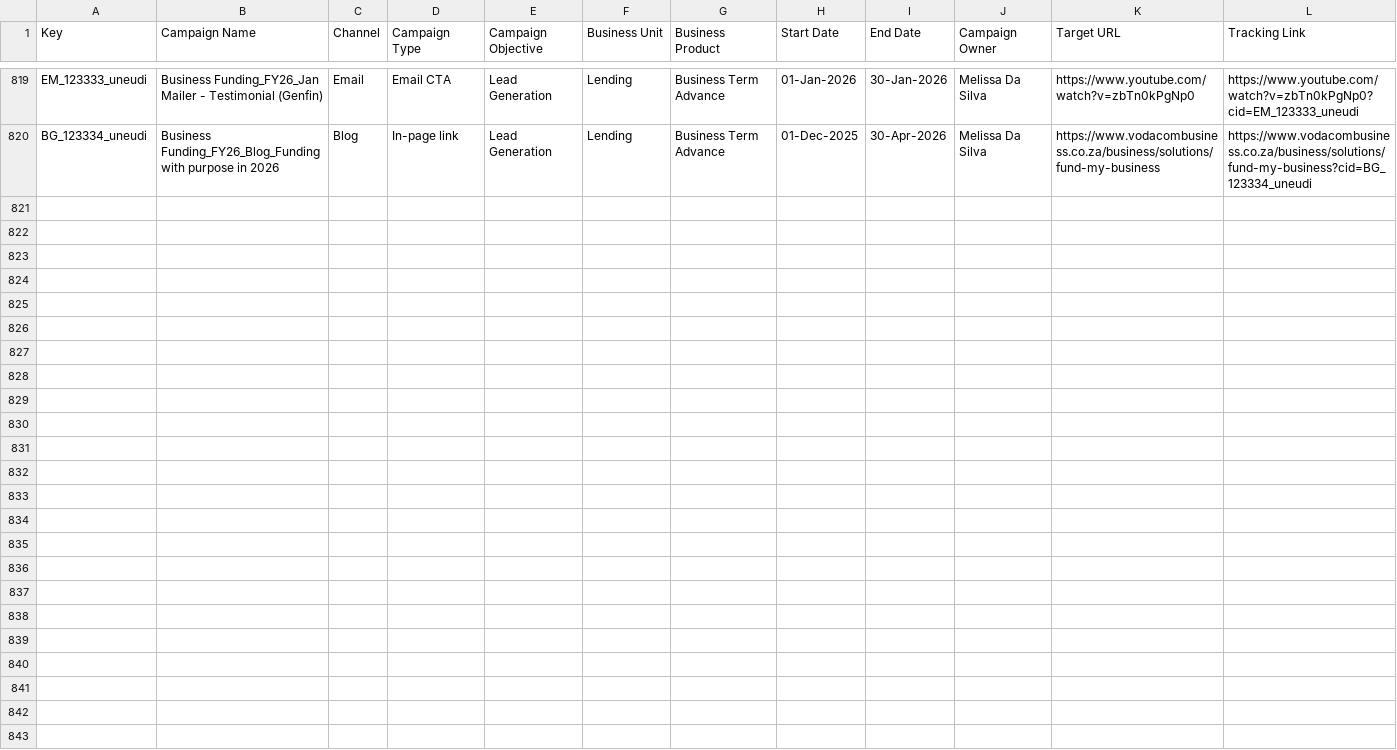
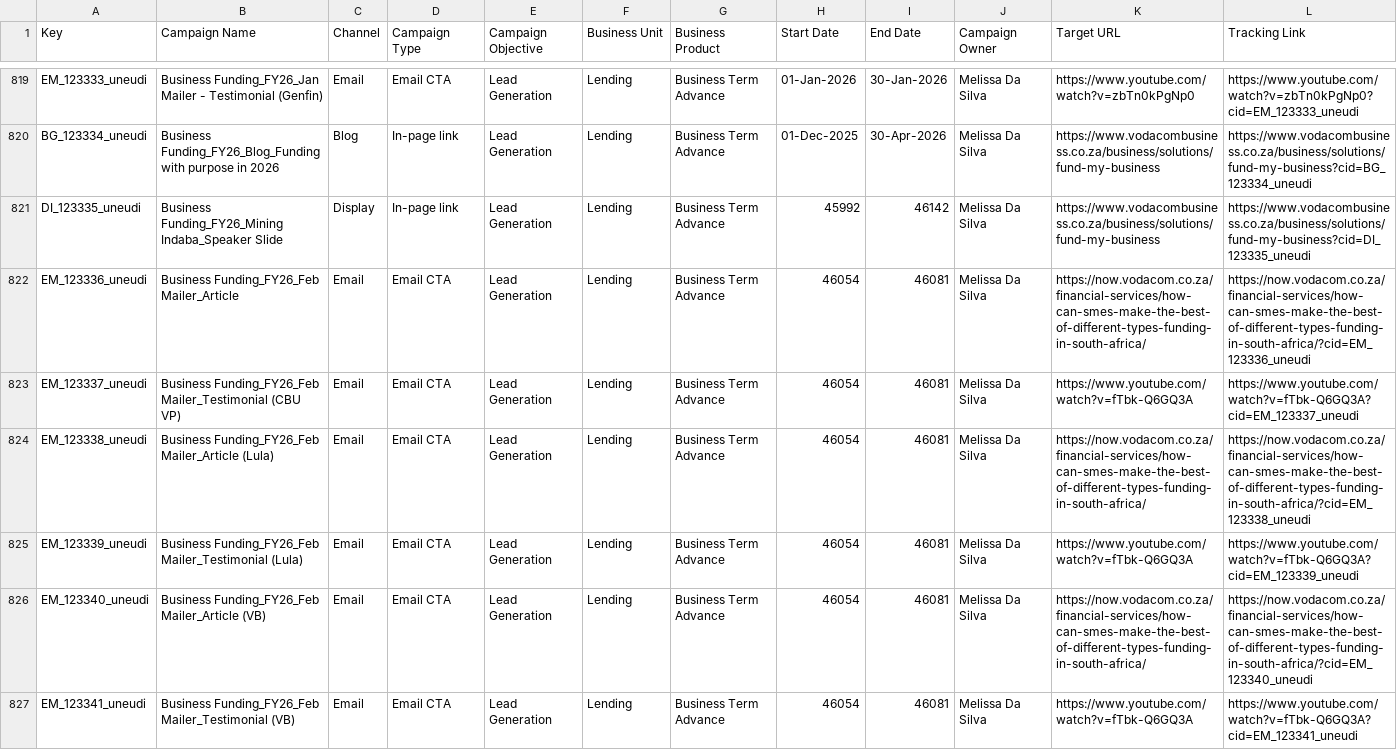
Before and after one commit to Nikhil-Lakha/cidTracker, a CSV file: cid_trackers.csv, drawn as a sheet; only a part is shown, gaps mark what is left out; the diff covers the shown part only.

Commit message:
Update cid_trackers.csv
Updating Excel file

```diff
--- a/cid_trackers.csv
+++ b/cid_trackers.csv
@@ -820 +820,8 @@ EM_123333_uneudi,Business Funding_FY26_Jan Mailer - Testimonial (Genfin),Email,E
 BG_123334_uneudi,Business Funding_FY26_Blog_Funding with purpose in 2026,Blog,In-page link,Lead Generation,Lending,Business Term Advance,01-Dec-2025,30-Apr-2026,Melissa Da Silva,https://www.vodacombusiness.co.za/business/solutions/fund-my-business,https://www.vodacombusiness.co.za/business/solutions/fund-my-business?cid=BG_123334_uneudi
+DI_123335_uneudi,Business Funding_FY26_Mining Indaba_Speaker Slide,Display,In-page link,Lead Generation,Lending,Business Term Advance,45992,46142,Melissa Da Silva,https://www.vodacombusiness.co.za/business/solutions/fund-my-business,https://www.vodacombusiness.co.za/business/solutions/fund-my-business?cid=DI_123335_uneudi
+EM_123336_uneudi,Business Funding_FY26_Feb Mailer_Article,Email,Email CTA,Lead Generation,Lending,Business Term Advance,46054,46081,Melissa Da Silva,https://now.vodacom.co.za/financial-services/how-can-smes-make-the-best-of-different-types-funding-in-south-africa/,https://now.vodacom.co.za/financial-services/how-can-smes-make-the-best-of-different-types-funding-in-south-africa/?cid=EM_123336_uneudi
+EM_123337_uneudi,Business Funding_FY26_Feb Mailer_Testimonial (CBU VP),Email,Email CTA,Lead Generation,Lending,Business Term Advance,46054,46081,Melissa Da Silva,https://www.youtube.com/watch?v=fTbk-Q6GQ3A,https://www.youtube.com/watch?v=fTbk-Q6GQ3A?cid=EM_123337_uneudi
+EM_123338_uneudi,Business Funding_FY26_Feb Mailer_Article (Lula),Email,Email CTA,Lead Generation,Lending,Business Term Advance,46054,46081,Melissa Da Silva,https://now.vodacom.co.za/financial-services/how-can-smes-make-the-best-of-different-types-funding-in-south-africa/,https://now.vodacom.co.za/financial-services/how-can-smes-make-the-best-of-different-types-funding-in-south-africa/?cid=EM_123338_uneudi
+EM_123339_uneudi,Business Funding_FY26_Feb Mailer_Testimonial (Lula),Email,Email CTA,Lead Generation,Lending,Business Term Advance,46054,46081,Melissa Da Silva,https://www.youtube.com/watch?v=fTbk-Q6GQ3A,https://www.youtube.com/watch?v=fTbk-Q6GQ3A?cid=EM_123339_uneudi
+EM_123340_uneudi,Business Funding_FY26_Feb Mailer_Article (VB),Email,Email CTA,Lead Generation,Lending,Business Term Advance,46054,46081,Melissa Da Silva,https://now.vodacom.co.za/financial-services/how-can-smes-make-the-best-of-different-types-funding-in-south-africa/,https://now.vodacom.co.za/financial-services/how-can-smes-make-the-best-of-different-types-funding-in-south-africa/?cid=EM_123340_uneudi
+EM_123341_uneudi,Business Funding_FY26_Feb Mailer_Testimonial (VB),Email,Email CTA,Lead Generation,Lending,Business Term Advance,46054,46081,Melissa Da Silva,https://www.youtube.com/watch?v=fTbk-Q6GQ3A,https://www.youtube.com/watch?v=fTbk-Q6GQ3A?cid=EM_123341_uneudi
```
Also changed, not shown: 7 added rows elsewhere in this file.
